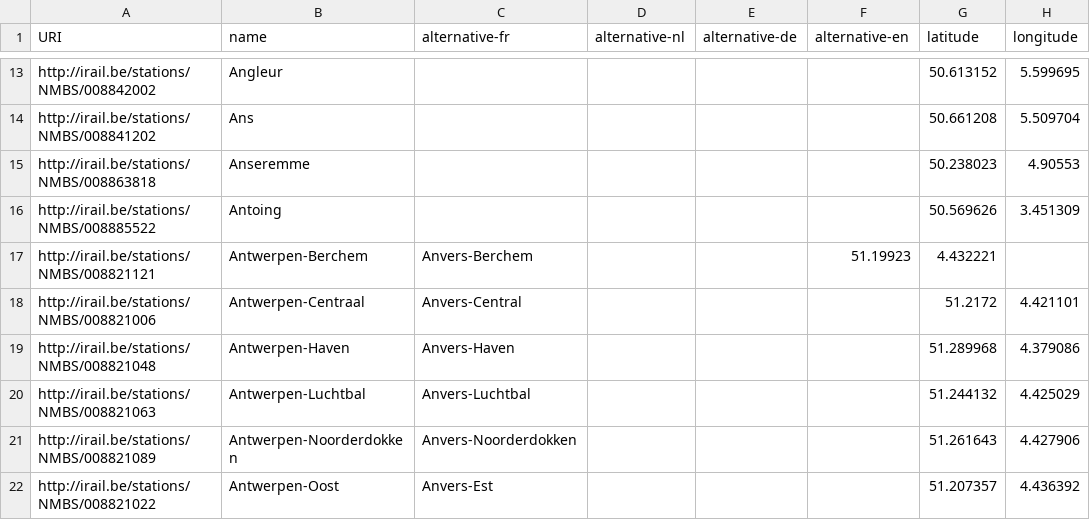
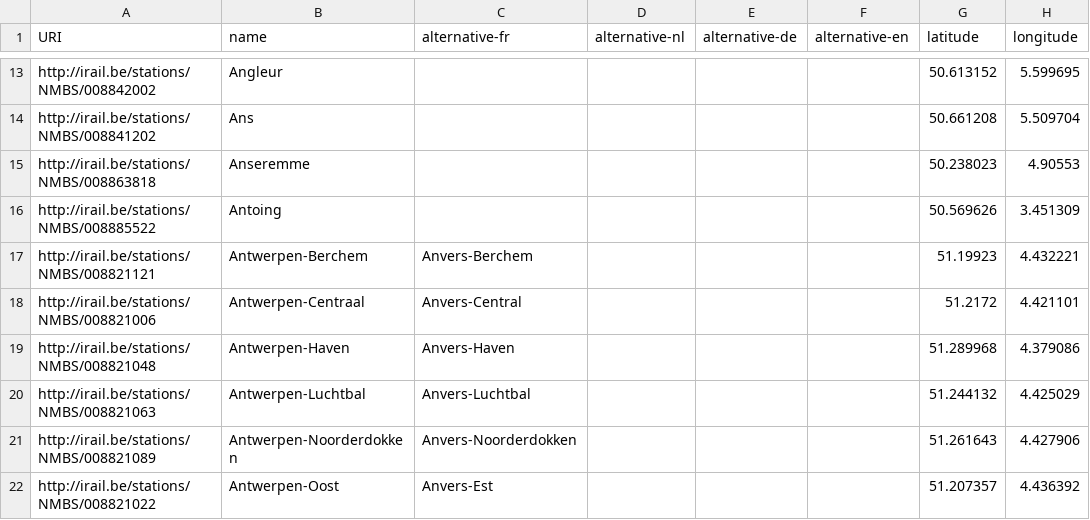
Before and after one commit to iRail/stations, a CSV file: stations.csv, drawn as a sheet; only a part is shown, gaps mark what is left out.

Commit message:
Fix CSV error

```diff
--- a/stations.csv
+++ b/stations.csv
@@ -16,3 +16,3 @@ http://irail.be/stations/NMBS/008863818,Anseremme,,,,,50.238023,4.90553
 http://irail.be/stations/NMBS/008885522,Antoing,,,,,50.569626,3.451309
-http://irail.be/stations/NMBS/008821121,Antwerpen-Berchem,Anvers-Berchem,,,51.19923,4.432221
+http://irail.be/stations/NMBS/008821121,Antwerpen-Berchem,Anvers-Berchem,,,,51.19923,4.432221
 http://irail.be/stations/NMBS/008821006,Antwerpen-Centraal,Anvers-Central,,,,51.2172,4.421101
```
